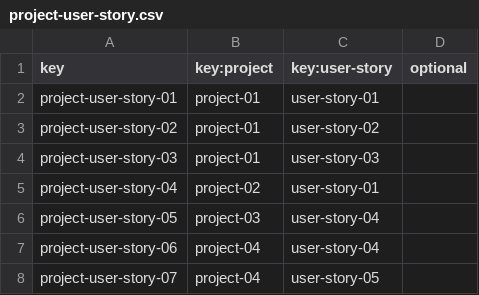
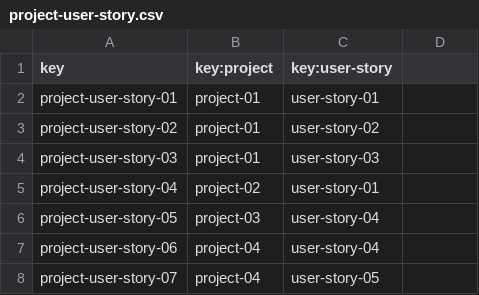
Before and after one commit to JesusFern/Acme-SF-D04, a CSV file: src/main/webapp/WEB-INF/resources/sample-data/project-user-story.csv, drawn as a sheet; only a part is shown; the diff names each change by its address in the sheet, - before the commit and + after, or states it on an @@ line.

Commit message:
Fix in project user story

```diff
--- a/src/main/webapp/WEB-INF/resources/sample-data/project-user-story.csv
+++ b/src/main/webapp/WEB-INF/resources/sample-data/project-user-story.csv
-D1: optional
+D1: (empty)
```
Also changed, not shown: 5 other files.
